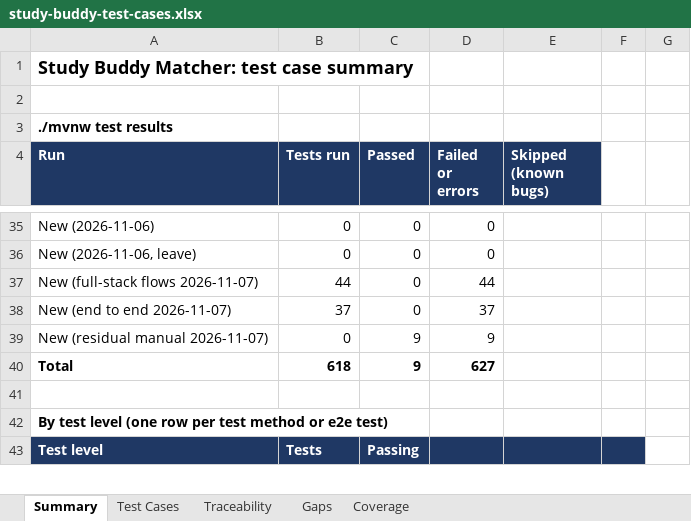
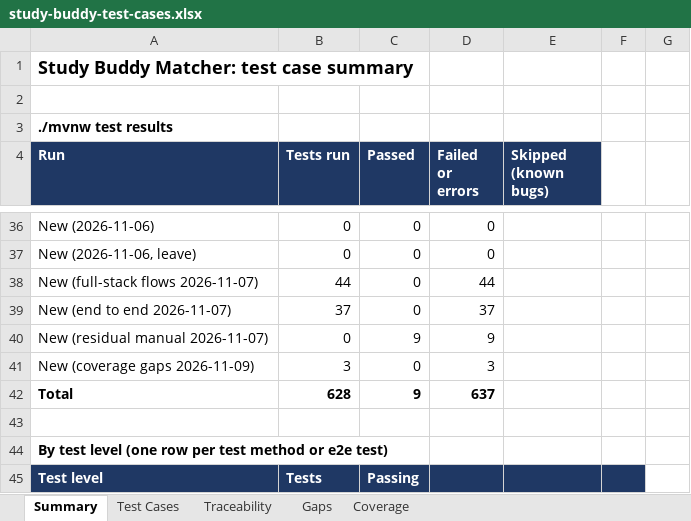
Before and after one commit to bryanlimwh/IS442-OOP-G2T5, an Excel workbook: docs/test-cases/study-buddy-test-cases.xlsx, sheet Summary, drawn as a sheet; only a part is shown, gaps mark what is left out; values as stored, in another font and other column widths than the file's, no borders; addresses are those after the commit; the diff covers the shown part only; the diff names each change by its address in the sheet, - before the commit and + after, or states it on an @@ line.

Commit message:
Rebuild workbook for coverage-gap tests and dead-code removal

```diff
--- a/docs/test-cases/study-buddy-test-cases.xlsx (sheet Summary)
+++ b/docs/test-cases/study-buddy-test-cases.xlsx (sheet Summary)
+row 41: New (coverage gaps 2026-11-09) | 3 | 0 | 3
-B42 (Tests run): 618
+B42 (Tests run): 628
-D42 (Failed or errors): 627
+D42 (Failed or errors): 637
```
Also changed, not shown: 1 added row and 32 edited cells elsewhere in this sheet, sheet Test Cases, sheet Traceability, sheet Coverage, sheet Gaps, 2 other files.
